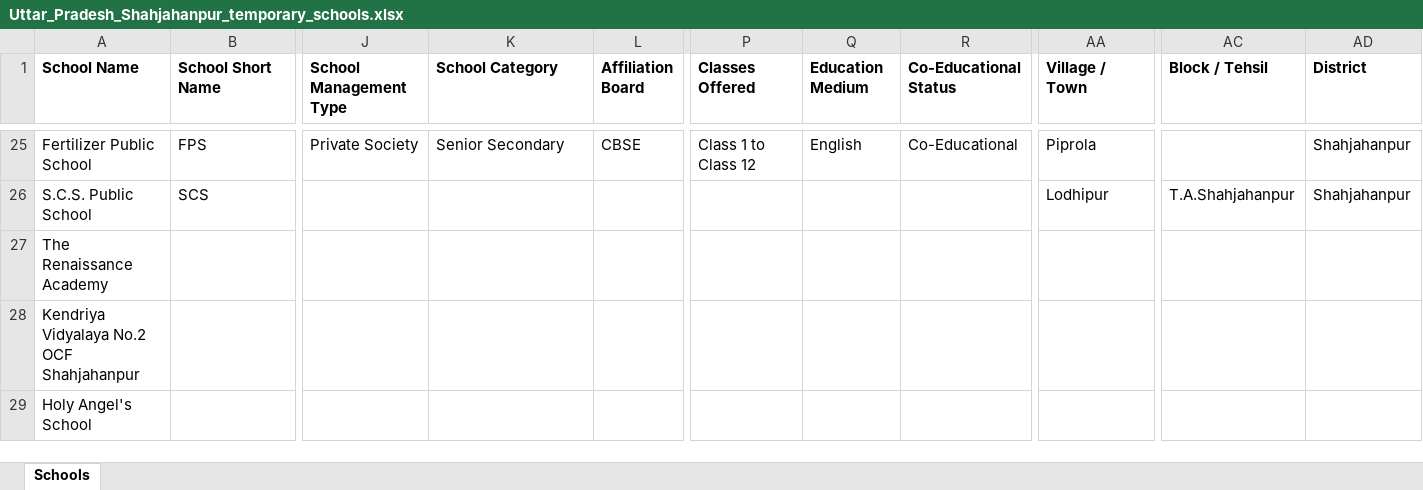
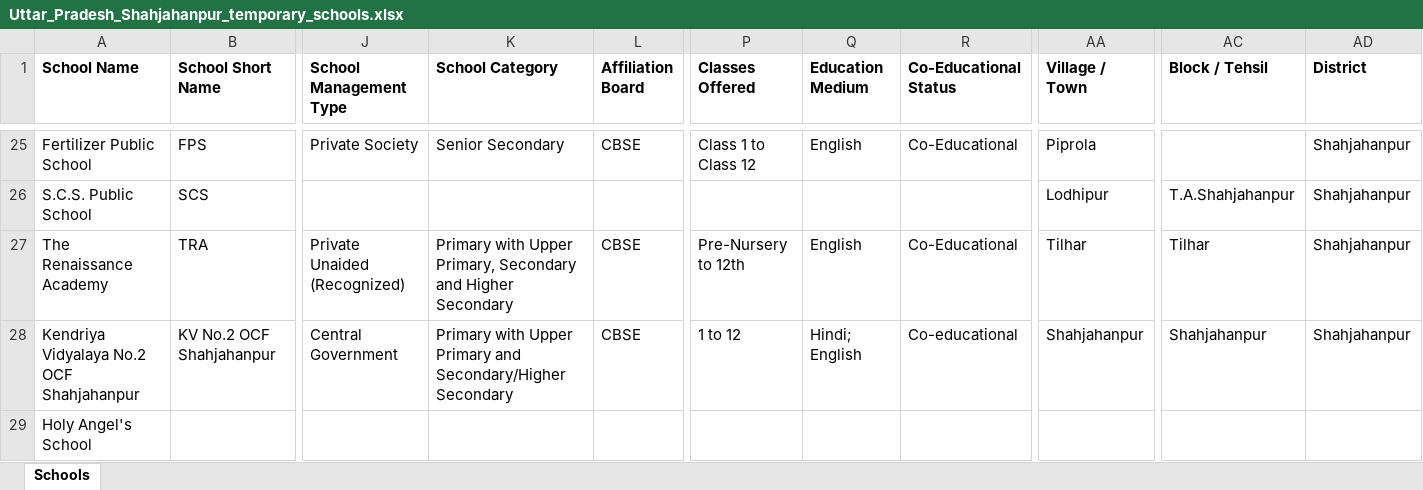
Before and after one commit to anandsagar6/School_Data_Scraper, an Excel workbook: Temp_Data/Uttar_Pradesh_Shahjahanpur_temporary_schools.xlsx, sheet Schools, drawn as a sheet; only a part is shown, gaps mark what is left out; values as stored, in another font and other column widths than the file's, no borders; the diff covers the shown part only; the diff names each change by its address in the sheet, - before the commit and + after, or states it on an @@ line.

```diff
--- a/Temp_Data/Uttar_Pradesh_Shahjahanpur_temporary_schools.xlsx (sheet Schools)
+++ b/Temp_Data/Uttar_Pradesh_Shahjahanpur_temporary_schools.xlsx (sheet Schools)
-B27 (School Short Name): (empty)
+B27 (School Short Name): TRA
-J27 (School Management Type): (empty)
+J27 (School Management Type): Private Unaided (Recognized)
-K27 (School Category): (empty)
+K27 (School Category): Primary with Upper Primary, Secondary and Higher Secondary
-L27:L28 (Affiliation Board): (empty)
+L27:L28 (Affiliation Board): CBSE
-P27 (Classes Offered): (empty)
+P27 (Classes Offered): Pre-Nursery to 12th
-Q27 (Education Medium): (empty)
+Q27 (Education Medium): English
-R27 (Co-Educational Status): (empty)
+R27 (Co-Educational Status): Co-Educational
-AA27 (Village / Town): (empty)
+AA27 (Village / Town): Tilhar
-AC27 (Block / Tehsil): (empty)
+AC27 (Block / Tehsil): Tilhar
-AD27:AD28 (District): (empty)
+AD27:AD28 (District): Shahjahanpur
-B28 (School Short Name): (empty)
+B28 (School Short Name): KV No.2 OCF Shahjahanpur
-J28 (School Management Type): (empty)
+J28 (School Management Type): Central Government
-K28 (School Category): (empty)
+K28 (School Category): Primary with Upper Primary and Secondary/Higher Secondary
-P28 (Classes Offered): (empty)
+P28 (Classes Offered): 1 to 12
-Q28 (Education Medium): (empty)
+Q28 (Education Medium): Hindi; English
-R28 (Co-Educational Status): (empty)
+R28 (Co-Educational Status): Co-educational
-AA28 (Village / Town): (empty)
+AA28 (Village / Town): Shahjahanpur
-AC28 (Block / Tehsil): (empty)
+AC28 (Block / Tehsil): Shahjahanpur
```
Also changed, not shown: 17 edited cells elsewhere in this sheet, Excel_Data/current_data.xlsx, Excel_Data/master_data.xlsx, 1 other file.
